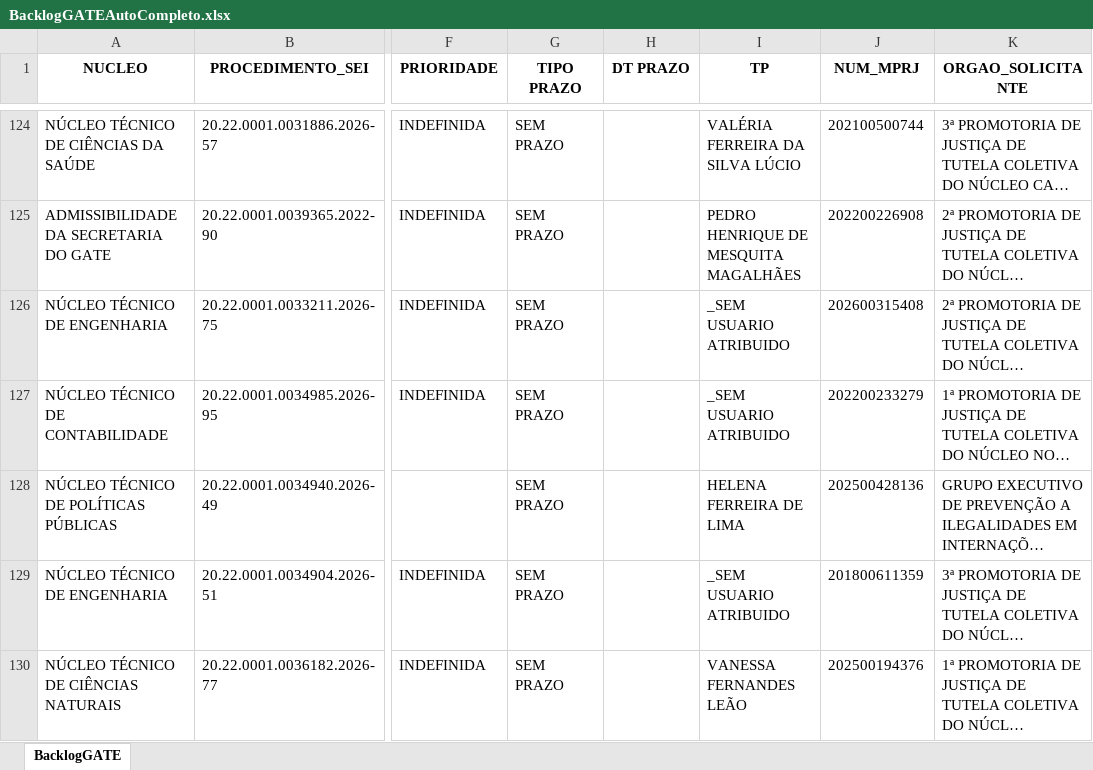
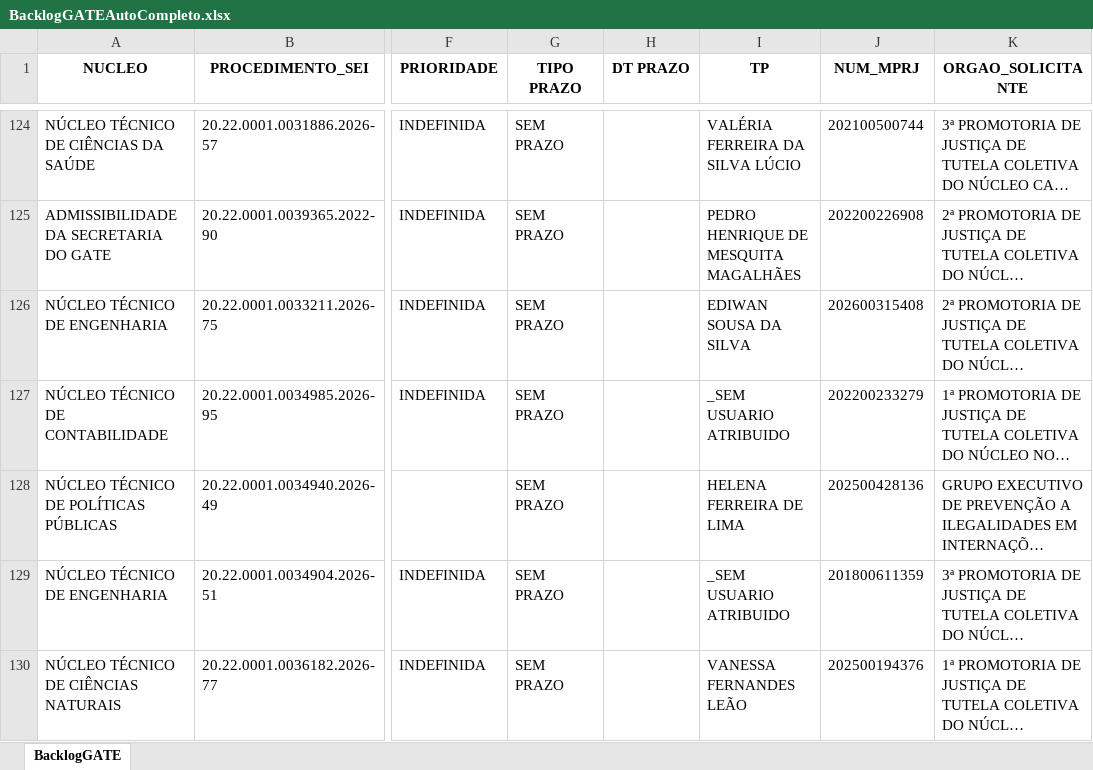
Before and after one commit to cdadosgate/backlog-GATE, an Excel workbook: BacklogGATEAutoCompleto.xlsx, sheet BacklogGATE, drawn as a sheet; only a part is shown, gaps mark what is left out; long unchanged cells end in …; values as stored, in another font and other column widths than the file's, no borders; the diff covers the shown part only; the diff names each change by its address in the sheet, - before the commit and + after, or states it on an @@ line.

Commit message:
Add backlog, prod, and saida_sem_it - 2026-11-18 18:30:04

```diff
--- a/BacklogGATEAutoCompleto.xlsx (sheet BacklogGATE)
+++ b/BacklogGATEAutoCompleto.xlsx (sheet BacklogGATE)
-I126 (TP): _SEM USUARIO ATRIBUIDO
+I126 (TP): EDIWAN SOUSA DA SILVA
```
Also changed, not shown: 5 added rows and 25 edited cells elsewhere in this sheet, SaidaSemITGATEAutoCompleto.xlsx, 1 other file.
